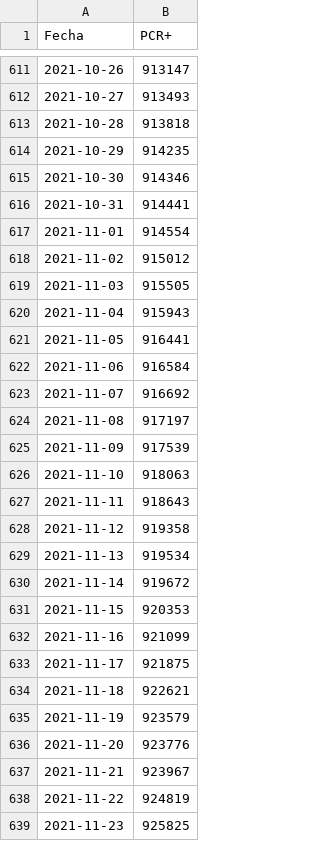
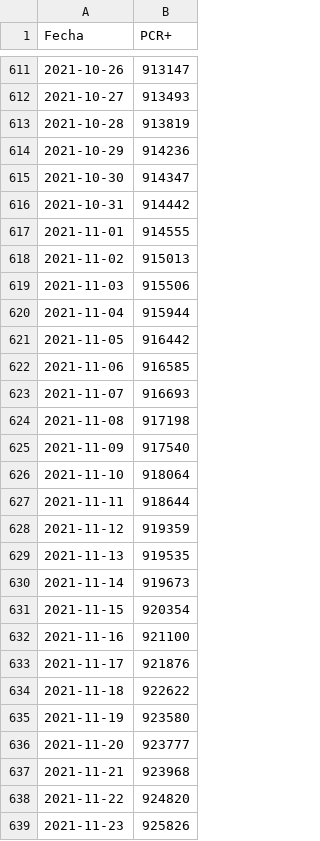
Before and after one commit to escovid19data/Covid19-Madrid, a CSV file: covidia-cam/madrid-pcr.csv, drawn as a sheet; only a part is shown, gaps mark what is left out; the diff covers the shown part only.

```diff
--- a/covidia-cam/madrid-pcr.csv
+++ b/covidia-cam/madrid-pcr.csv
@@ -612,28 +612,28 @@ Fecha,PCR+
 2021-10-27,913493
-2021-10-28,913818
-2021-10-29,914235
-2021-10-30,914346
-2021-10-31,914441
-2021-11-01,914554
-2021-11-02,915012
-2021-11-03,915505
-2021-11-04,915943
-2021-11-05,916441
-2021-11-06,916584
-2021-11-07,916692
-2021-11-08,917197
-2021-11-09,917539
-2021-11-10,918063
-2021-11-11,918643
-2021-11-12,919358
-2021-11-13,919534
-2021-11-14,919672
-2021-11-15,920353
-2021-11-16,921099
-2021-11-17,921875
-2021-11-18,922621
-2021-11-19,923579
-2021-11-20,923776
-2021-11-21,923967
-2021-11-22,924819
-2021-11-23,925825
+2021-10-28,913819
+2021-10-29,914236
+2021-10-30,914347
+2021-10-31,914442
+2021-11-01,914555
+2021-11-02,915013
+2021-11-03,915506
+2021-11-04,915944
+2021-11-05,916442
+2021-11-06,916585
+2021-11-07,916693
+2021-11-08,917198
+2021-11-09,917540
+2021-11-10,918064
+2021-11-11,918644
+2021-11-12,919359
+2021-11-13,919535
+2021-11-14,919673
+2021-11-15,920354
+2021-11-16,921100
+2021-11-17,921876
+2021-11-18,922622
+2021-11-19,923580
+2021-11-20,923777
+2021-11-21,923968
+2021-11-22,924820
+2021-11-23,925826
```
Also changed, not shown: 2 added rows and 10 edited cells elsewhere in this file, covidia-cam/madrid-series.csv, 1 other file.
